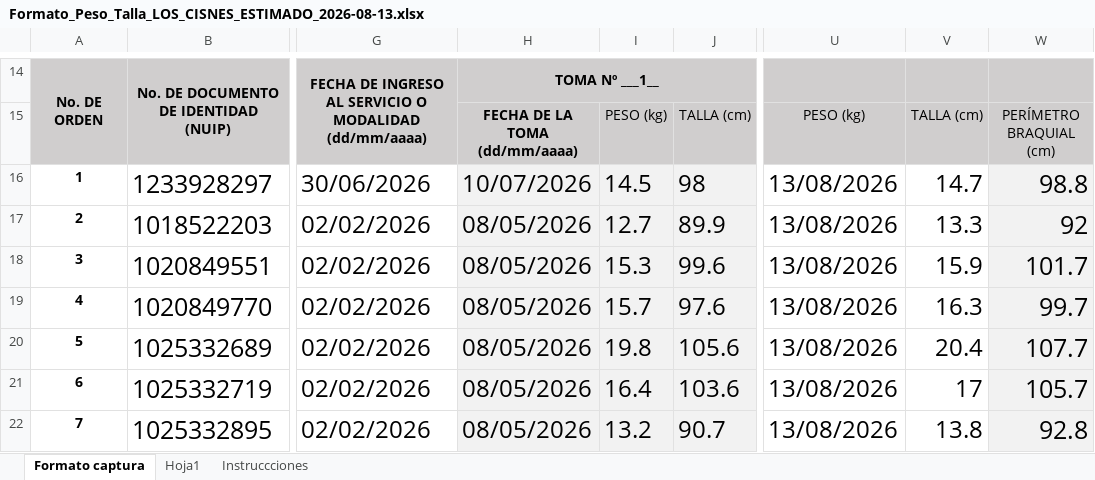
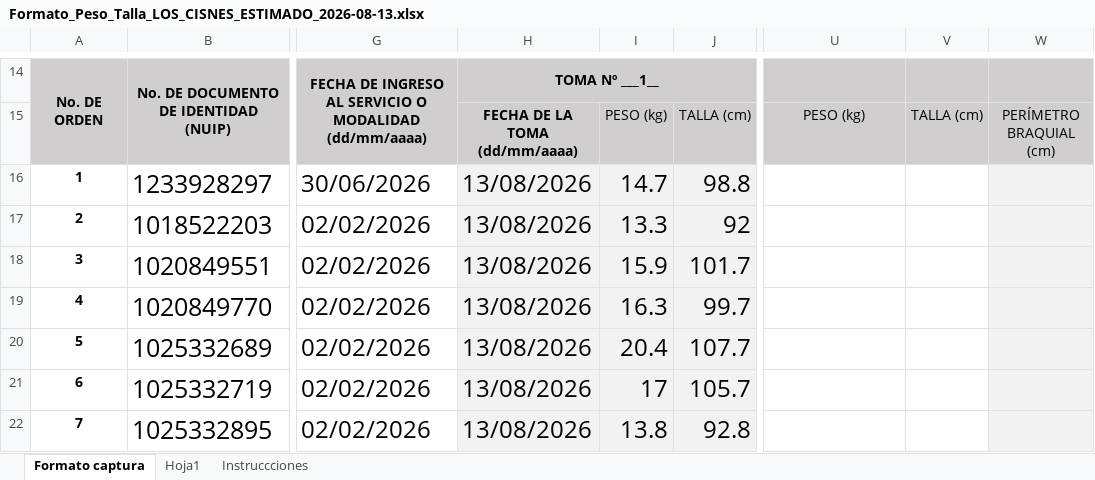
Before and after one commit to saadpaez-dev/jobautomaticocuentame, an Excel workbook: docs/peso y talla/Formato_Peso_Talla_LOS_CISNES_ESTIMADO_2026-08-13.xlsx, sheet Formato captura, drawn as a sheet; only a part is shown, gaps mark what is left out; values as stored, in another font and other column widths than the file's, no borders; charts and pictures not drawn; the diff covers the shown part only; the diff names each change by its address in the sheet, - before the commit and + after, or states it on an @@ line.

Commit message:
Allow selecting ALL files (0/ENTER) or specific files by numbers (1,3 or 2) in peso-talla.js

```diff
--- a/docs/peso y talla/Formato_Peso_Talla_LOS_CISNES_ESTIMADO_2026-08-13.xlsx (sheet Formato captura)
+++ b/docs/peso y talla/Formato_Peso_Talla_LOS_CISNES_ESTIMADO_2026-08-13.xlsx (sheet Formato captura)
-H16: 10/07/2026
+H16: 13/08/2026
-I16: 14.5
+I16: 14.7
-J16: 98
+J16: 98.8
-U16:U22: 13/08/2026
+U16:U22: (empty)
-V16: 14.7
+V16: (empty)
-W16: 98.8
+W16: (empty)
-H17:H22: 08/05/2026
+H17:H22: 13/08/2026
-I17: 12.7
+I17: 13.3
-J17: 89.9
+J17: 92
-V17: 13.3
+V17: (empty)
-W17: 92
+W17: (empty)
-I18: 15.3
+I18: 15.9
-J18: 99.6
+J18: 101.7
-V18: 15.9
+V18: (empty)
-W18: 101.7
+W18: (empty)
-I19: 15.7
+I19: 16.3
-J19: 97.6
+J19: 99.7
-V19: 16.3
+V19: (empty)
-W19: 99.7
+W19: (empty)
-I20: 19.8
+I20: 20.4
-J20: 105.6
+J20: 107.7
-V20: 20.4
+V20: (empty)
-W20: 107.7
+W20: (empty)
-I21: 16.4
+I21: 17
-J21: 103.6
+J21: 105.7
-V21: 17
+V21: (empty)
-W21: 105.7
+W21: (empty)
-I22: 13.2
+I22: 13.8
-J22: 90.7
+J22: 92.8
-V22: 13.8
+V22: (empty)
-W22: 92.8
+W22: (empty)
```
Also changed, not shown: 36 edited cells elsewhere in this sheet, charts or pictures, reportes/Formato_Peso_Talla_LOS_CISNES_ESTIMADO_2026-08-13.xlsx, 36 other files.
